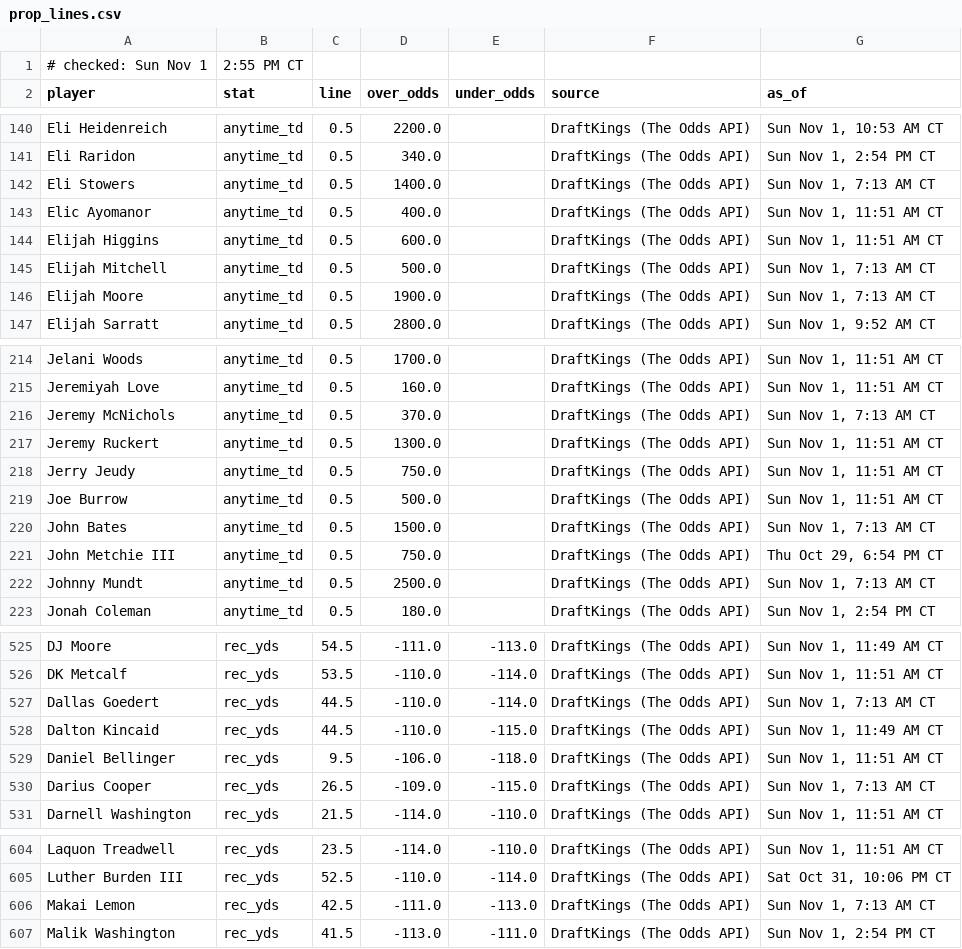
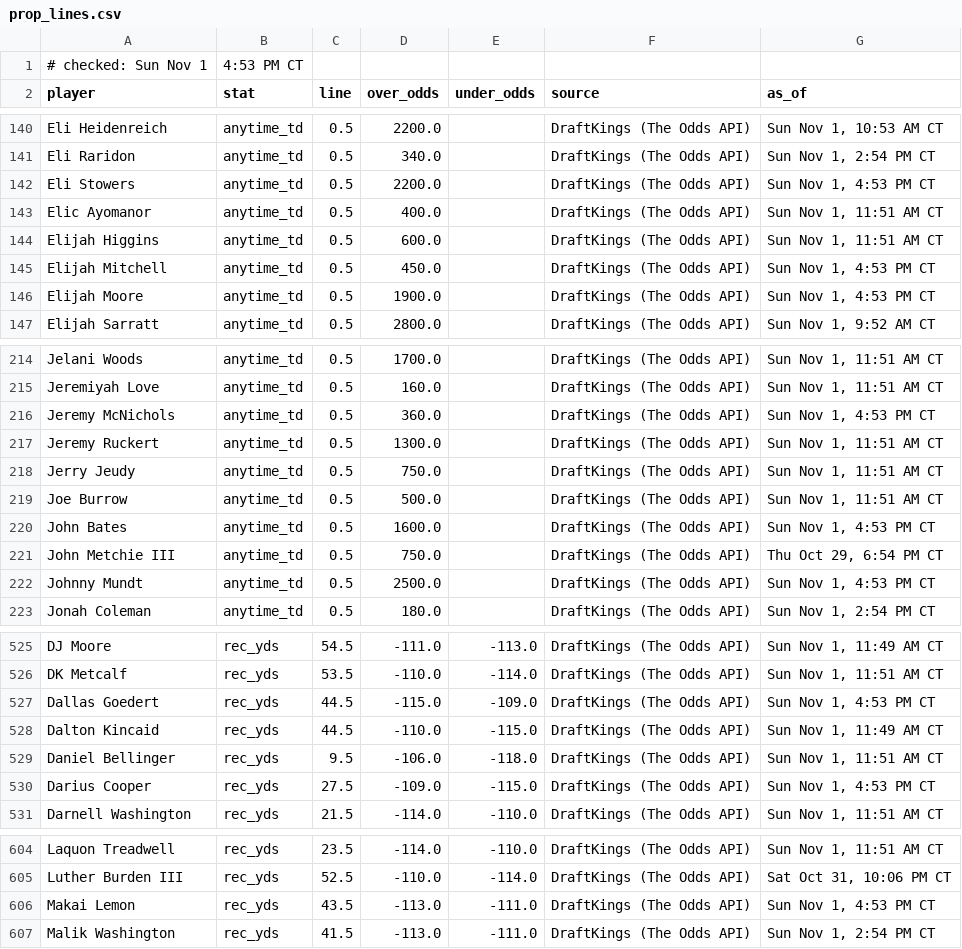
Before and after one commit to Ratboy3/The-Rat-Report, a CSV file: prop_lines.csv, drawn as a sheet; only a part is shown, gaps mark what is left out; the diff covers the shown part only.

```diff
--- a/prop_lines.csv
+++ b/prop_lines.csv
@@ -1,2 +1,2 @@
-# checked: Sun Nov 1, 2:55 PM CT
+# checked: Sun Nov 1, 4:53 PM CT
 player,stat,line,over_odds,under_odds,source,as_of
@@ -141,7 +141,7 @@ Eli Heidenreich,anytime_td,0.5,2200.0,,DraftKings (The Odds API),"Sun Nov 1, 10:
 Eli Raridon,anytime_td,0.5,340.0,,DraftKings (The Odds API),"Sun Nov 1, 2:54 PM CT"
-Eli Stowers,anytime_td,0.5,1400.0,,DraftKings (The Odds API),"Sun Nov 1, 7:13 AM CT"
+Eli Stowers,anytime_td,0.5,2200.0,,DraftKings (The Odds API),"Sun Nov 1, 4:53 PM CT"
 Elic Ayomanor,anytime_td,0.5,400.0,,DraftKings (The Odds API),"Sun Nov 1, 11:51 AM CT"
 Elijah Higgins,anytime_td,0.5,600.0,,DraftKings (The Odds API),"Sun Nov 1, 11:51 AM CT"
-Elijah Mitchell,anytime_td,0.5,500.0,,DraftKings (The Odds API),"Sun Nov 1, 7:13 AM CT"
-Elijah Moore,anytime_td,0.5,1900.0,,DraftKings (The Odds API),"Sun Nov 1, 7:13 AM CT"
+Elijah Mitchell,anytime_td,0.5,450.0,,DraftKings (The Odds API),"Sun Nov 1, 4:53 PM CT"
+Elijah Moore,anytime_td,0.5,1900.0,,DraftKings (The Odds API),"Sun Nov 1, 4:53 PM CT"
 Elijah Sarratt,anytime_td,0.5,2800.0,,DraftKings (The Odds API),"Sun Nov 1, 9:52 AM CT"
@@ -215,3 +215,3 @@ Jelani Woods,anytime_td,0.5,1700.0,,DraftKings (The Odds API),"Sun Nov 1, 11:51
 Jeremiyah Love,anytime_td,0.5,160.0,,DraftKings (The Odds API),"Sun Nov 1, 11:51 AM CT"
-Jeremy McNichols,anytime_td,0.5,370.0,,DraftKings (The Odds API),"Sun Nov 1, 7:13 AM CT"
+Jeremy McNichols,anytime_td,0.5,360.0,,DraftKings (The Odds API),"Sun Nov 1, 4:53 PM CT"
 Jeremy Ruckert,anytime_td,0.5,1300.0,,DraftKings (The Odds API),"Sun Nov 1, 11:51 AM CT"
@@ -219,5 +219,5 @@ Jerry Jeudy,anytime_td,0.5,750.0,,DraftKings (The Odds API),"Sun Nov 1, 11:51 AM
 Joe Burrow,anytime_td,0.5,500.0,,DraftKings (The Odds API),"Sun Nov 1, 11:51 AM CT"
-John Bates,anytime_td,0.5,1500.0,,DraftKings (The Odds API),"Sun Nov 1, 7:13 AM CT"
+John Bates,anytime_td,0.5,1600.0,,DraftKings (The Odds API),"Sun Nov 1, 4:53 PM CT"
 John Metchie III,anytime_td,0.5,750.0,,DraftKings (The Odds API),"Thu Oct 29, 6:54 PM CT"
-Johnny Mundt,anytime_td,0.5,2500.0,,DraftKings (The Odds API),"Sun Nov 1, 7:13 AM CT"
+Johnny Mundt,anytime_td,0.5,2500.0,,DraftKings (The Odds API),"Sun Nov 1, 4:53 PM CT"
 Jonah Coleman,anytime_td,0.5,180.0,,DraftKings (The Odds API),"Sun Nov 1, 2:54 PM CT"
@@ -526,6 +526,6 @@ DJ Moore,rec_yds,54.5,-111.0,-113.0,DraftKings (The Odds API),"Sun Nov 1, 11:49
 DK Metcalf,rec_yds,53.5,-110.0,-114.0,DraftKings (The Odds API),"Sun Nov 1, 11:51 AM CT"
-Dallas Goedert,rec_yds,44.5,-110.0,-114.0,DraftKings (The Odds API),"Sun Nov 1, 7:13 AM CT"
+Dallas Goedert,rec_yds,44.5,-115.0,-109.0,DraftKings (The Odds API),"Sun Nov 1, 4:53 PM CT"
 Dalton Kincaid,rec_yds,44.5,-110.0,-115.0,DraftKings (The Odds API),"Sun Nov 1, 11:49 AM CT"
 Daniel Bellinger,rec_yds,9.5,-106.0,-118.0,DraftKings (The Odds API),"Sun Nov 1, 11:51 AM CT"
-Darius Cooper,rec_yds,26.5,-109.0,-115.0,DraftKings (The Odds API),"Sun Nov 1, 7:13 AM CT"
+Darius Cooper,rec_yds,27.5,-109.0,-115.0,DraftKings (The Odds API),"Sun Nov 1, 4:53 PM CT"
 Darnell Washington,rec_yds,21.5,-114.0,-110.0,DraftKings (The Odds API),"Sun Nov 1, 11:51 AM CT"
@@ -605,3 +605,3 @@ Laquon Treadwell,rec_yds,23.5,-114.0,-110.0,DraftKings (The Odds API),"Sun Nov 1
 Luther Burden III,rec_yds,52.5,-110.0,-114.0,DraftKings (The Odds API),"Sat Oct 31, 10:06 PM CT"
-Makai Lemon,rec_yds,42.5,-111.0,-113.0,DraftKings (The Odds API),"Sun Nov 1, 7:13 AM CT"
+Makai Lemon,rec_yds,43.5,-113.0,-111.0,DraftKings (The Odds API),"Sun Nov 1, 4:53 PM CT"
 Malik Washington,rec_yds,41.5,-113.0,-111.0,DraftKings (The Odds API),"Sun Nov 1, 2:54 PM CT"
```
Also changed, not shown: 114 edited cells elsewhere in this file, game_lines.csv, prop_books.csv, 2 other files.
